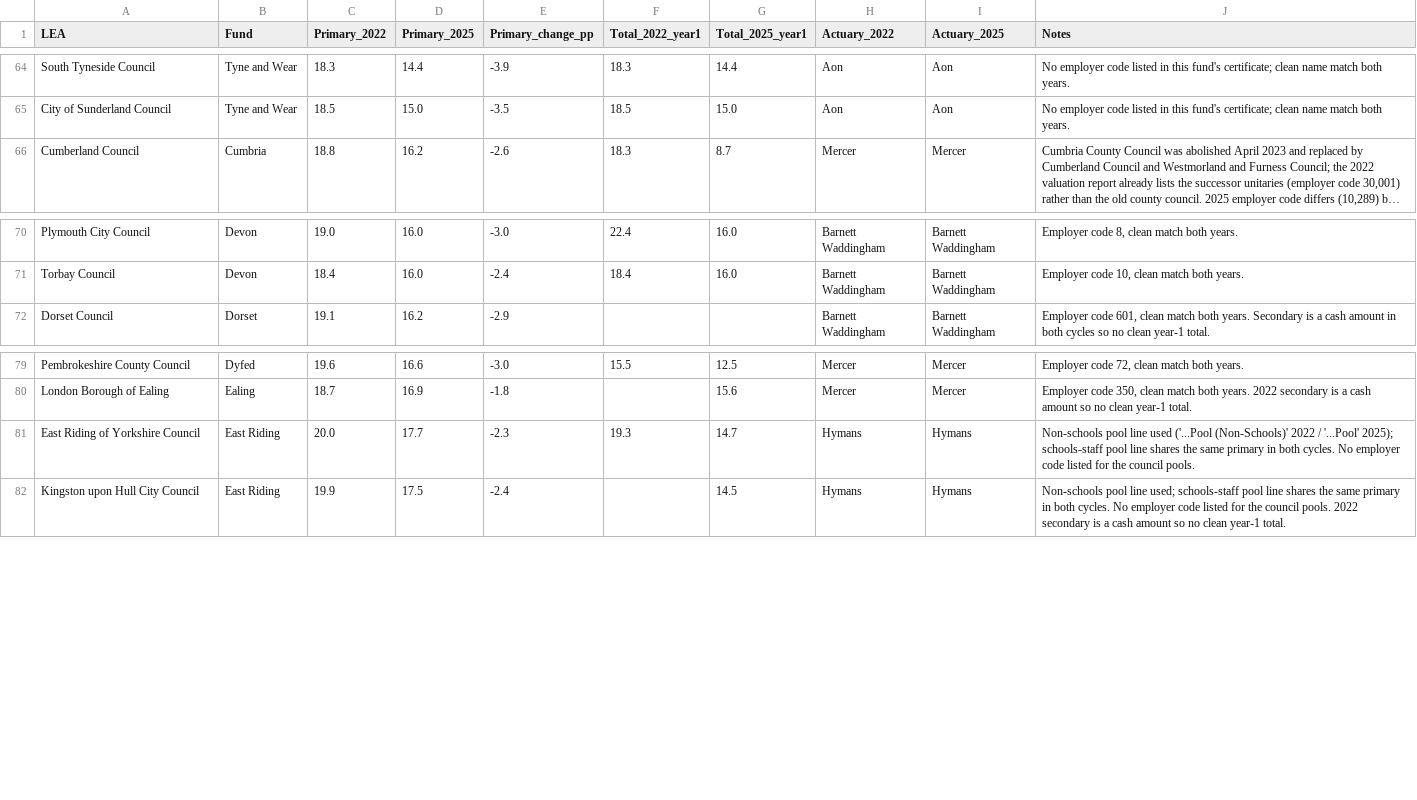
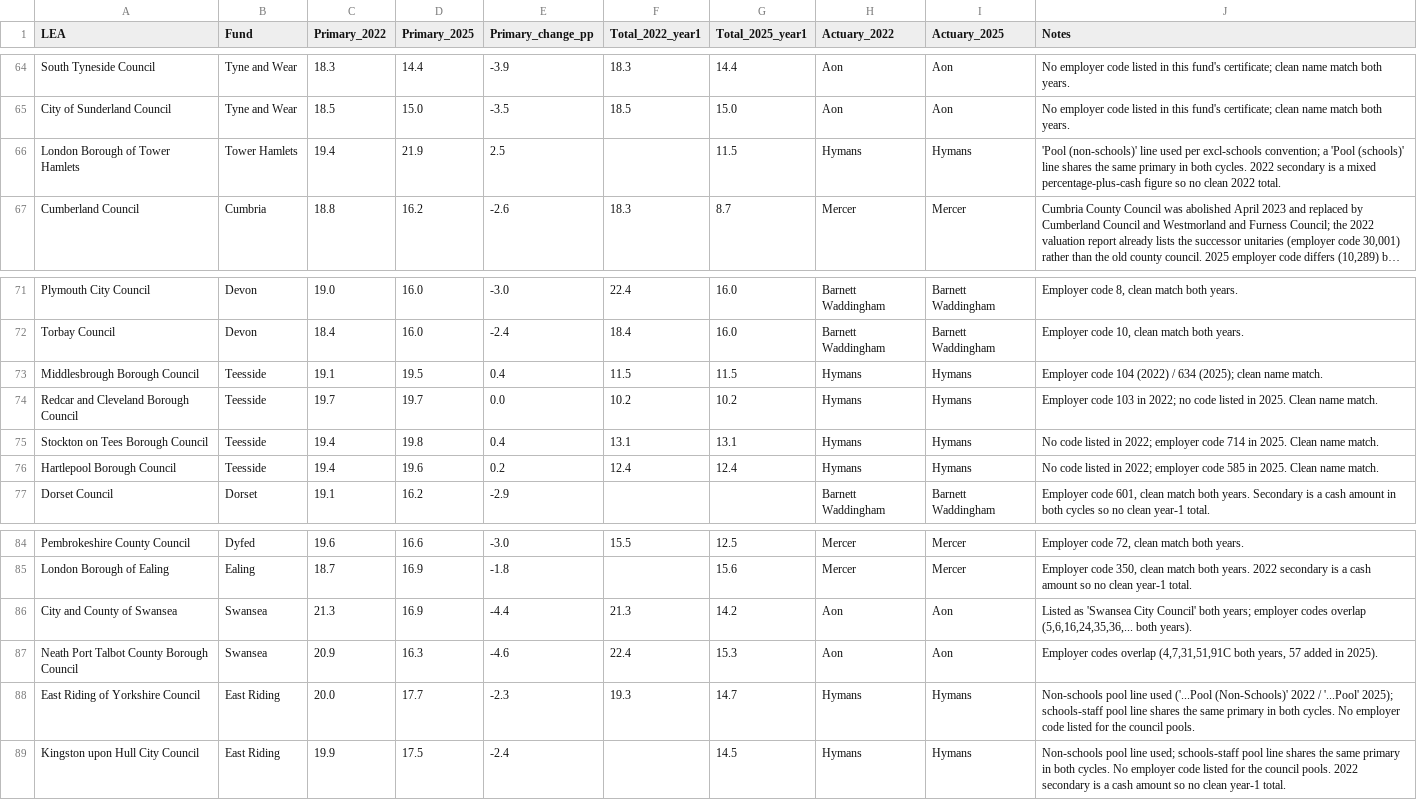
Before and after one commit to manjari2001/lgps, a CSV file: lea_specific_contribution_rates_PROGRESS.csv, drawn as a sheet; only a part is shown, gaps mark what is left out; long unchanged cells end in …; the diff names each change by its address in the sheet, - before the commit and + after, or states it on an @@ line.

```diff
--- a/lea_specific_contribution_rates_PROGRESS.csv
+++ b/lea_specific_contribution_rates_PROGRESS.csv
+row 66: London Borough of Tower Hamlets | Tower Hamlets | 19.4 | 21.9 | 2.5 |  | 11.5 | Hymans | Hymans | 'Pool (non-schools)' line used per excl-schools convention; a 'Pool (schools)' line shares the same primary in both cycles. 2022 secondary is a mixed percentage-plus-cash figure so no clean 2022 total.
+row 73: Middlesbrough Borough Council | Teesside | 19.1 | 19.5 | 0.4 | 11.5 | 11.5 | Hymans | Hymans | Employer code 104 (2022) / 634 (2025); clean name match.
+row 74: Redcar and Cleveland Borough Council | Teesside | 19.7 | 19.7 | 0.0 | 10.2 | 10.2 | Hymans | Hymans | Employer code 103 in 2022; no code listed in 2025. Clean name match.
+row 75: Stockton on Tees Borough Council | Teesside | 19.4 | 19.8 | 0.4 | 13.1 | 13.1 | Hymans | Hymans | No code listed in 2022; employer code 714 in 2025. Clean name match.
+row 76: Hartlepool Borough Council | Teesside | 19.4 | 19.6 | 0.2 | 12.4 | 12.4 | Hymans | Hymans | No code listed in 2022; employer code 585 in 2025. Clean name match.
+row 86: City and County of Swansea | Swansea | 21.3 | 16.9 | -4.4 | 21.3 | 14.2 | Aon | Aon | Listed as 'Swansea City Council' both years; employer codes overlap (5,6,16,24,35,36,... both years).
+row 87: Neath Port Talbot County Borough Council | Swansea | 20.9 | 16.3 | -4.6 | 22.4 | 15.3 | Aon | Aon | Employer codes overlap (4,7,31,51,91C both years, 57 added in 2025).
```
